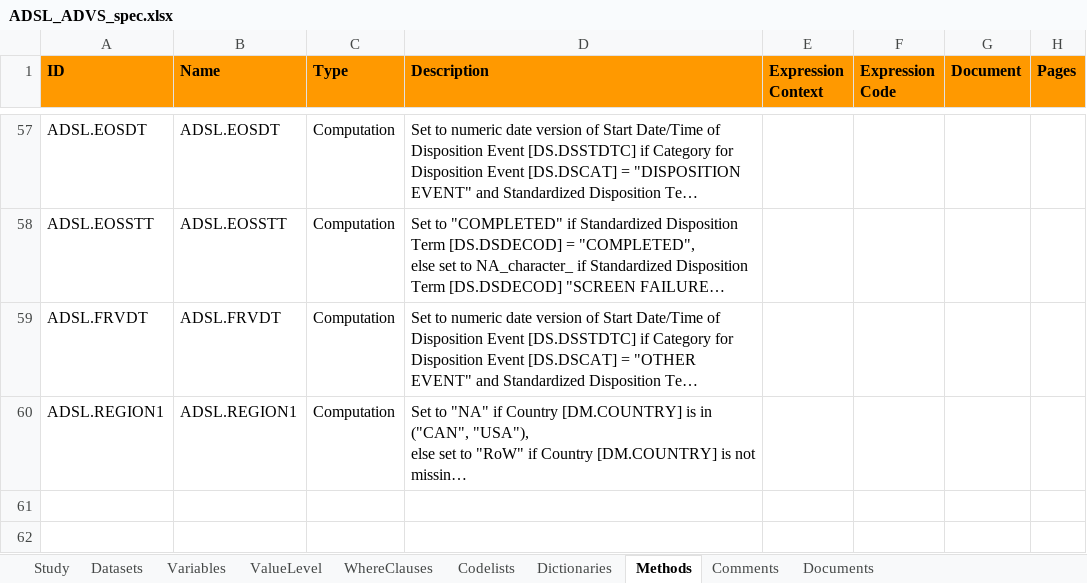
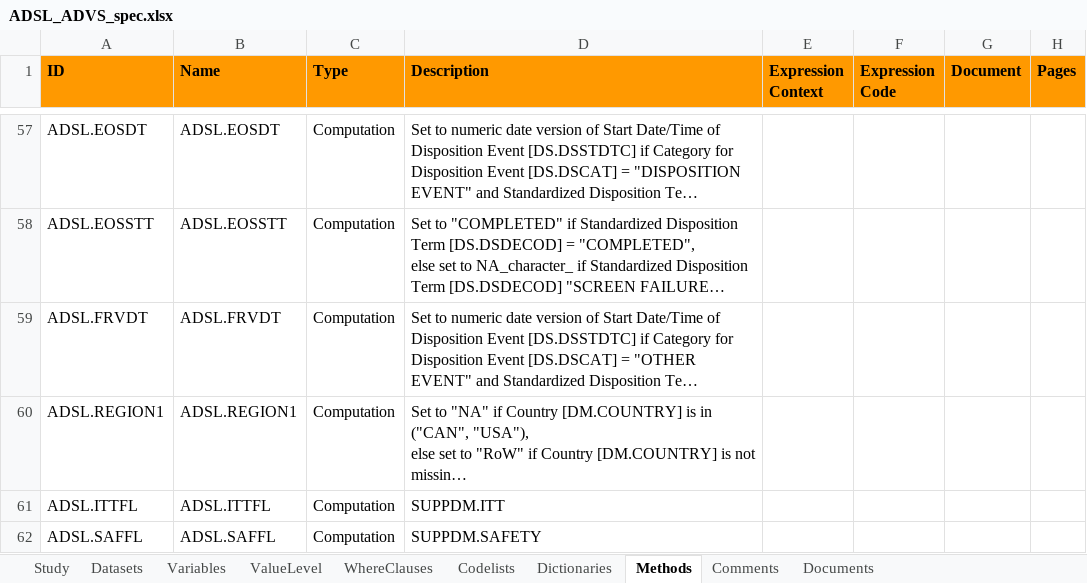
Before and after one commit to pharmaverse/examples, an Excel workbook: metadata/ADSL_ADVS_spec.xlsx, sheet Methods, drawn as a sheet; only a part is shown, gaps mark what is left out; long unchanged cells end in …; values as stored, in another font and other column widths than the file's, no borders; the diff names each change by its address in the sheet, - before the commit and + after, or states it on an @@ line.

Commit message:
#73 metadata/ADSL_ADVS_spec.xlsx: update Origin to 'Predecessor' to use build_from_derived() function

```diff
--- a/metadata/ADSL_ADVS_spec.xlsx (sheet Methods)
+++ b/metadata/ADSL_ADVS_spec.xlsx (sheet Methods)
+row 61: ADSL.ITTFL | ADSL.ITTFL | Computation | SUPPDM.ITT
+row 62: ADSL.SAFFL | ADSL.SAFFL | Computation | SUPPDM.SAFETY
```
Also changed, not shown: sheet Variables.
